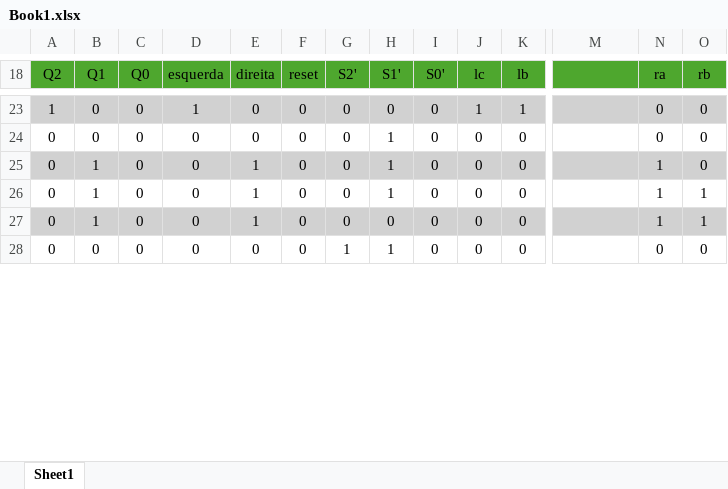
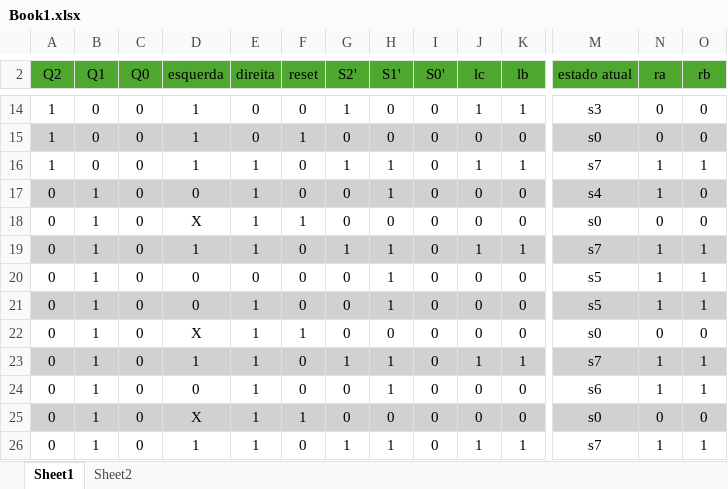
Before and after one commit to GATOROXO/trabalho-2-Logica-digital, an Excel workbook: Book1.xlsx, sheet Sheet1, drawn as a sheet; only a part is shown, gaps mark what is left out; values as stored, in another font and other column widths than the file's, no borders; addresses are those after the commit; rows hold the shown columns only; the diff covers the shown part only; the diff names each change by its address in the sheet, - before the commit and + after, or states it on an @@ line.

```diff
--- a/Book1.xlsx (sheet Sheet1)
+++ b/Book1.xlsx (sheet Sheet1)
+sheet tab: Sheet2
-M2: (empty)
+M2: estado atual
-A14:O14 fill: #D1D1D1
+A14:O14 fill: none
-G14 (S2'): 0
+G14 (S2'): 1
-M14 (estado atual): (empty)
+M14 (estado atual): s3
+row 15: 1 | 0 | 0 | 1 | 0 | 1 | 0 | 0 | 0 | 0 | 0 | s0 | 0 | 0
+row 16: 1 | 0 | 0 | 1 | 1 | 0 | 1 | 1 | 0 | 1 | 1 | s7 | 1 | 1
-A17:O17 fill: none
+A17:O17 fill: #D1D1D1
-B17 (Q1): 0
+B17 (Q1): 1
-E17 (direita): 0
+E17 (direita): 1
-M17 (estado atual): (empty)
+M17 (estado atual): s4
-N17 (ra): 0
+N17 (ra): 1
+row 18: 0 | 1 | 0 | X | 1 | 1 | 0 | 0 | 0 | 0 | 0 | s0 | 0 | 0
+row 19: 0 | 1 | 0 | 1 | 1 | 0 | 1 | 1 | 0 | 1 | 1 | s7 | 1 | 1
-A20:O20 fill: #D1D1D1
+A20:O20 fill: none
-E20 (direita): 1
+E20 (direita): 0
-M20:M21 (estado atual): (empty)
+M20:M21 (estado atual): s5
-O20 (rb): 0
+O20 (rb): 1
-A21:O21 fill: none
+A21:O21 fill: #D1D1D1
+row 22: 0 | 1 | 0 | X | 1 | 1 | 0 | 0 | 0 | 0 | 0 | s0 | 0 | 0
+row 23: 0 | 1 | 0 | 1 | 1 | 0 | 1 | 1 | 0 | 1 | 1 | s7 | 1 | 1
-A24:O24 fill: #D1D1D1
+A24:O24 fill: none
-H24 (S1'): 0
+H24 (S1'): 1
-M24 (estado atual): (empty)
+M24 (estado atual): s6
-A25:O25 fill: none
+A25:O25 fill: #D1D1D1
-B25 (Q1): 0
+B25 (Q1): 1
-D25 (esquerda): 0
+D25 (esquerda): X
-E25 (direita): 0
+E25 (direita): 1
-F25 (reset): 0
+F25 (reset): 1
-G25 (S2'): 1
+G25 (S2'): 0
-H25 (S1'): 1
+H25 (S1'): 0
-M25 (estado atual): (empty)
+M25 (estado atual): s0
+row 26: 0 | 1 | 0 | 1 | 1 | 0 | 1 | 1 | 0 | 1 | 1 | s7 | 1 | 1
```
Also changed, not shown: 7 added rows, 46 removed rows, 20 edited cells and cell formats elsewhere in this sheet.
